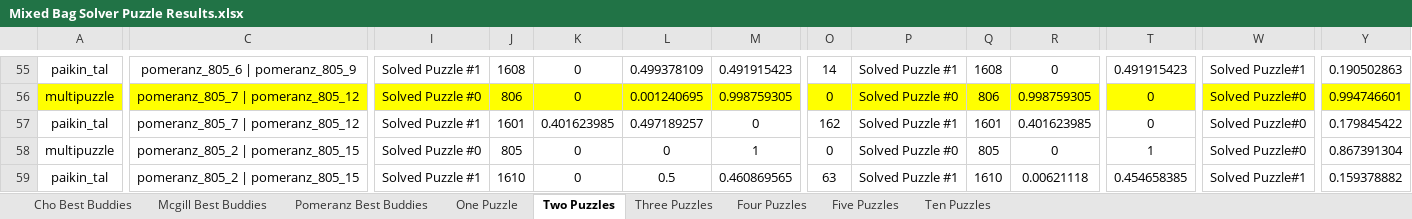
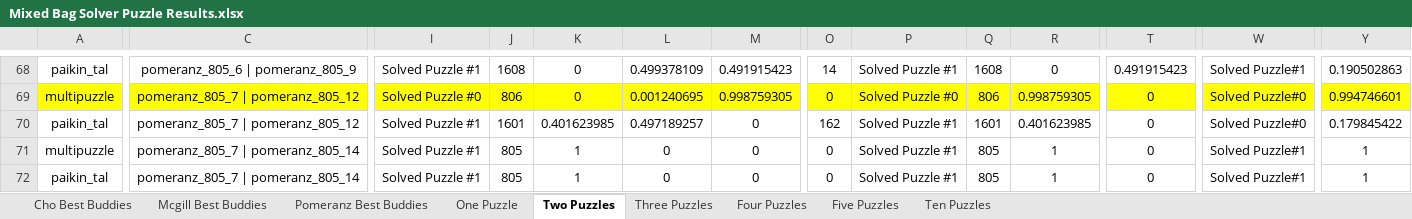
Before and after one commit to ZaydH/sjsu_thesis, an Excel workbook: Results/Mixed Bag Solver Puzzle Results.xlsx, sheet Two Puzzles, drawn as a sheet; only a part is shown, gaps mark what is left out; values as stored, in another font and other column widths than the file's, no borders; addresses are those after the commit; the diff covers the shown part only; the diff names each change by its address in the sheet, - before the commit and + after, or states it on an @@ line.

Commit message:
Updating the Results Worksheet * Including more two puzzle solutions * Adding three four puzzle solutions.

```diff
--- a/Results/Mixed Bag Solver Puzzle Results.xlsx (sheet Two Puzzles)
+++ b/Results/Mixed Bag Solver Puzzle Results.xlsx (sheet Two Puzzles)
-C71:C72: pomeranz_805_2 | pomeranz_805_15
+C71:C72: pomeranz_805_7 | pomeranz_805_14
-I71: Solved Puzzle #0
+I71: Solved Puzzle #1
-K71:K72: 0
+K71:K72: 1
-M71: 1
+M71: 0
-P71: Solved Puzzle #0
+P71: Solved Puzzle #1
-R71: 0
+R71: 1
-T71: 1
+T71: 0
-W71: Solved Puzzle#0
+W71: Solved Puzzle#1
-Y71: 0.867391304
+Y71: 1
-J72: 1610
+J72: 805
-L72: 0.5
+L72: 0
-M72: 0.460869565
+M72: 0
-O72: 63
+O72: 0
-Q72: 1610
+Q72: 805
-R72: 0.00621118
+R72: 1
-T72: 0.454658385
+T72: 0
-Y72: 0.159378882
+Y72: 1
```
Also changed, not shown: 14 added rows, 3 removed rows, 27 moved rows and 37 edited cells elsewhere in this sheet, sheet Four Puzzles, formulas that keep their value, hidden cells.
